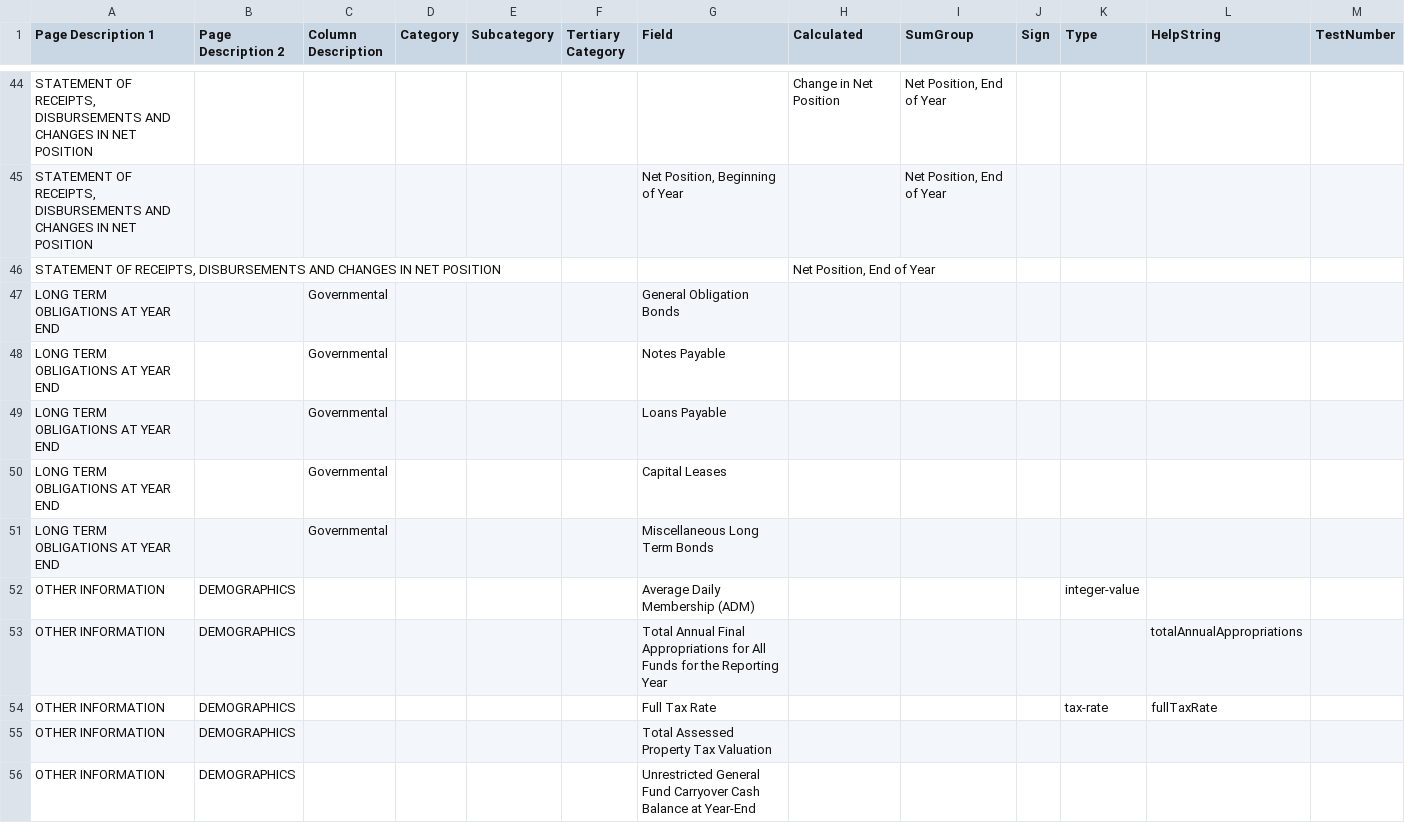
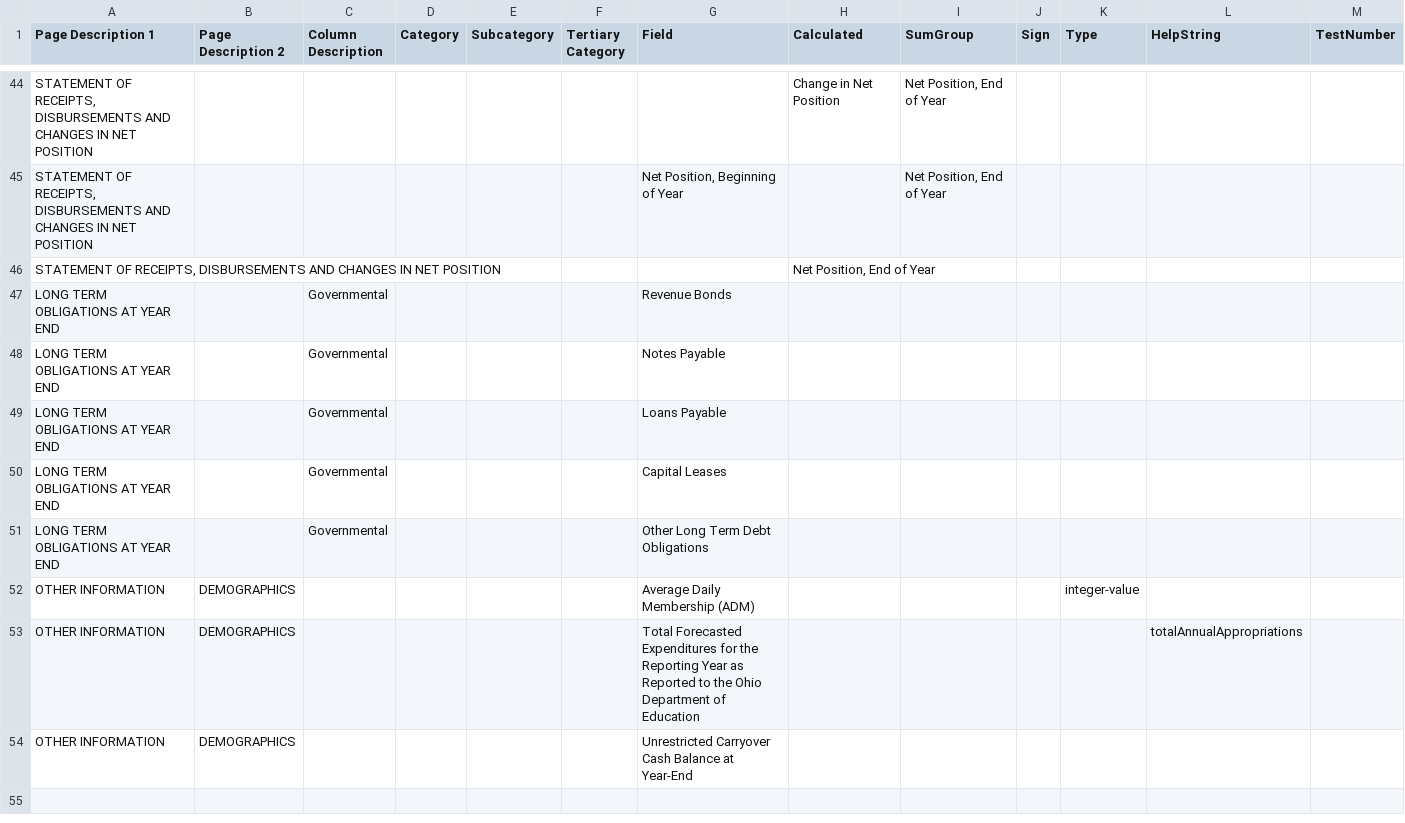
Before and after one commit to bryanschoeff/financial-app-csharp-scaffolding, a CSV file: source/CommunitySchool - Cash.csv, drawn as a sheet; only a part is shown, gaps mark what is left out; removed rows and columns are numbered as before the commit, all else as after; the diff names each change by its address in the sheet, - before the commit and + after, or states it on an @@ line.

Commit message:
Correct fields used for demographics and year end info.

```diff
--- a/source/CommunitySchool - Cash.csv
+++ b/source/CommunitySchool - Cash.csv
-G47 (Field): General Obligation Bonds
+G47 (Field): Revenue Bonds
-G51 (Field): Miscellaneous Long Term Bonds
+G51 (Field): Other Long Term Debt Obligations
-G53 (Field): Total Annual Final Appropriations for All Funds for the Reporting Year
+G53 (Field): Total Forecasted Expenditures for the Reporting Year as Reported to the Ohio Department of Education
-row 54: OTHER INFORMATION | DEMOGRAPHICS |  |  |  |  | Full Tax Rate |  |  |  | tax-rate | fullTaxRate
-row 55: OTHER INFORMATION | DEMOGRAPHICS |  |  |  |  | Total Assessed Property Tax Valuation
-G54 (Field): Unrestricted General Fund Carryover Cash…
+G54 (Field): Unrestricted Carryover Cash…
```
Also changed, not shown: source/CommunitySchool - GAAP.csv, source/CommunitySchool - ModifiedCash.csv, 5 other files.
